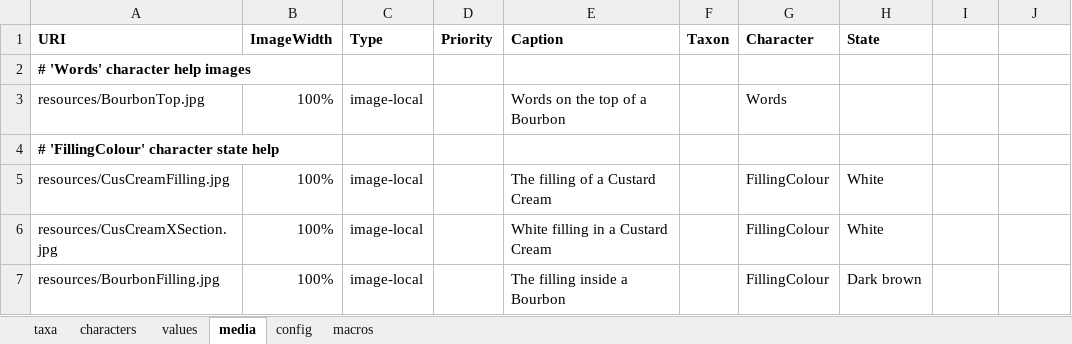
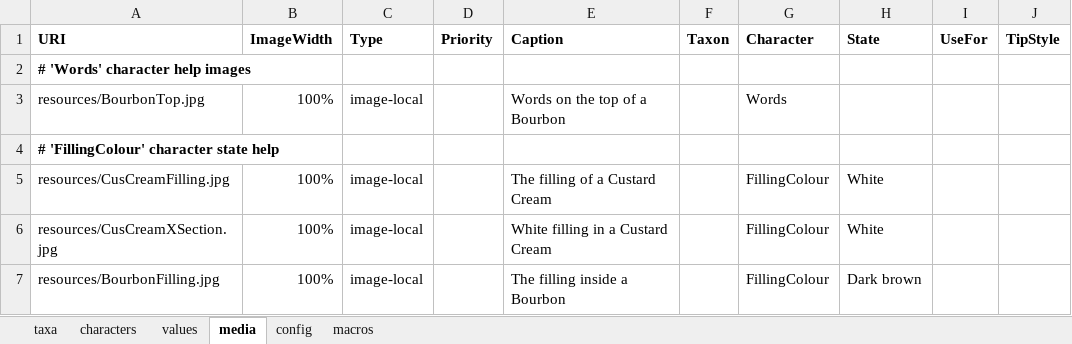
Before and after one commit to FieldStudiesCouncil/tombiovis, an Excel workbook: kb/biscuits/biscuits.xlsm, sheet media, drawn as a sheet; only a part is shown; values as stored, in another font and other column widths than the file's, no borders; the diff names each change by its address in the sheet, - before the commit and + after, or states it on an @@ line.

```diff
--- a/kb/biscuits/biscuits.xlsm (sheet media)
+++ b/kb/biscuits/biscuits.xlsm (sheet media)
-I1: (empty)
+I1: UseFor
-J1: (empty)
+J1: TipStyle
```
Also changed, not shown: sheet values, sheet characters, charts or pictures, 20 other files.
